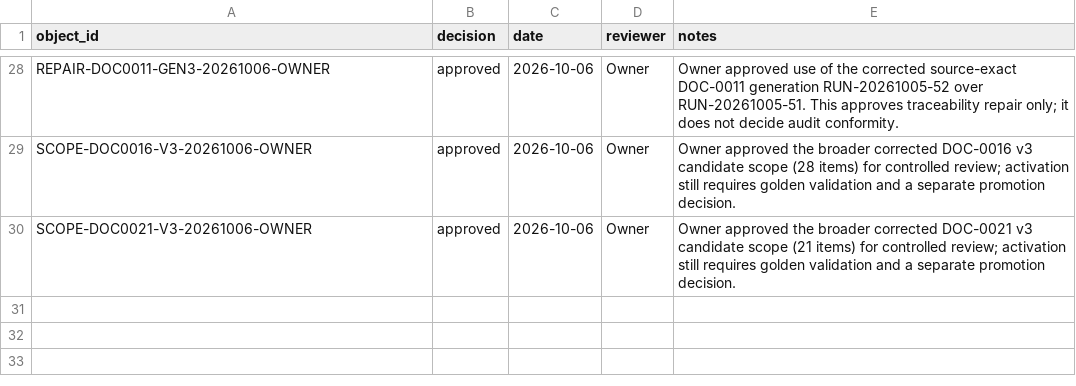
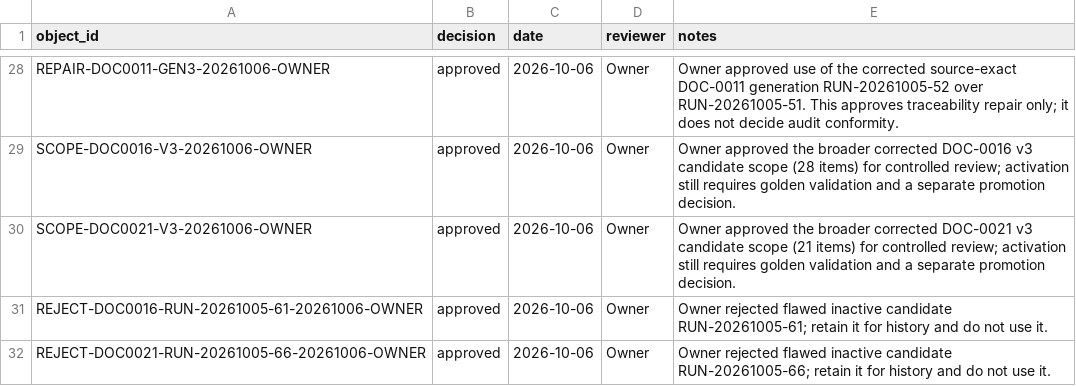
Before and after one commit to nekiee13/CC_LLM_Wiki_PKE_SA_Enconet, a CSV file: Ekonerg/manifests/approvals.csv, drawn as a sheet; only a part is shown, gaps mark what is left out.

Commit message:
Import fresh corrected scope-two candidates

```diff
--- a/Ekonerg/manifests/approvals.csv
+++ b/Ekonerg/manifests/approvals.csv
@@ -30 +30,3 @@ SCOPE-DOC0016-V3-20261006-OWNER,approved,2026-10-06,Owner,"Owner approved the br
 SCOPE-DOC0021-V3-20261006-OWNER,approved,2026-10-06,Owner,"Owner approved the broader corrected DOC-0021 v3 candidate scope (21 items) for controlled review; activation still requires golden validation and a separate promotion decision."
+REJECT-DOC0016-RUN-20261005-61-20261006-OWNER,approved,2026-10-06,Owner,"Owner rejected flawed inactive candidate RUN-20261005-61; retain it for history and do not use it."
+REJECT-DOC0021-RUN-20261005-66-20261006-OWNER,approved,2026-10-06,Owner,"Owner rejected flawed inactive candidate RUN-20261005-66; retain it for history and do not use it."
```
Also changed, not shown: 15 other files.
